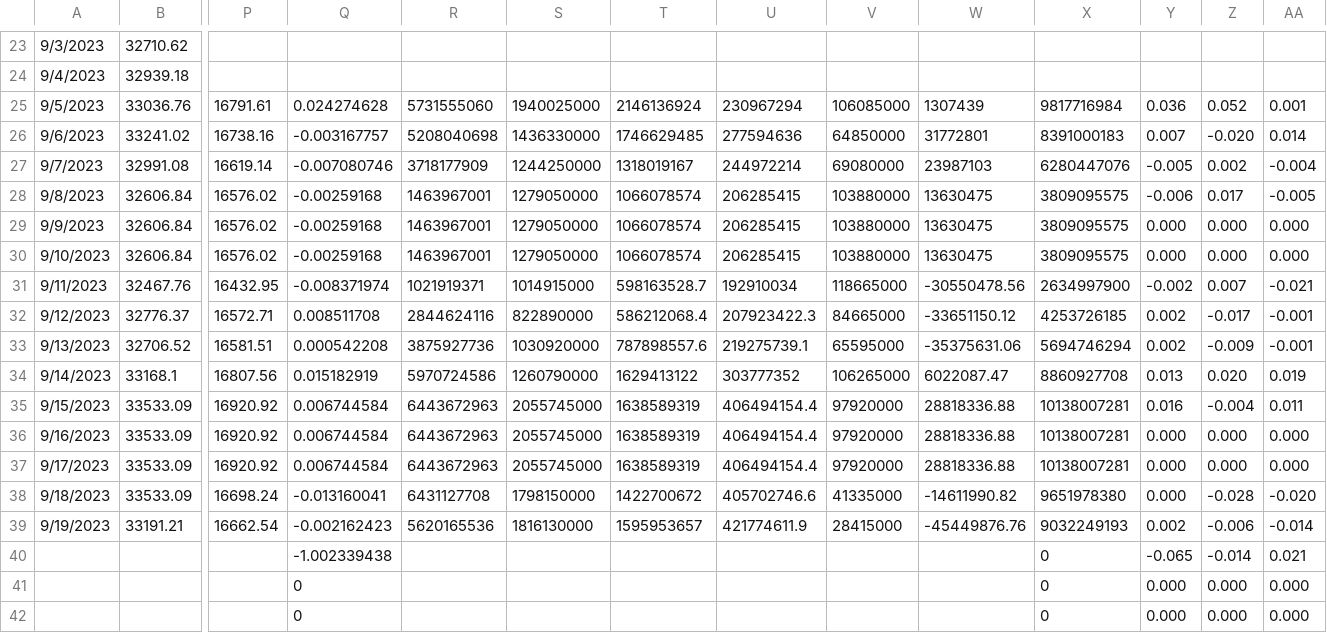
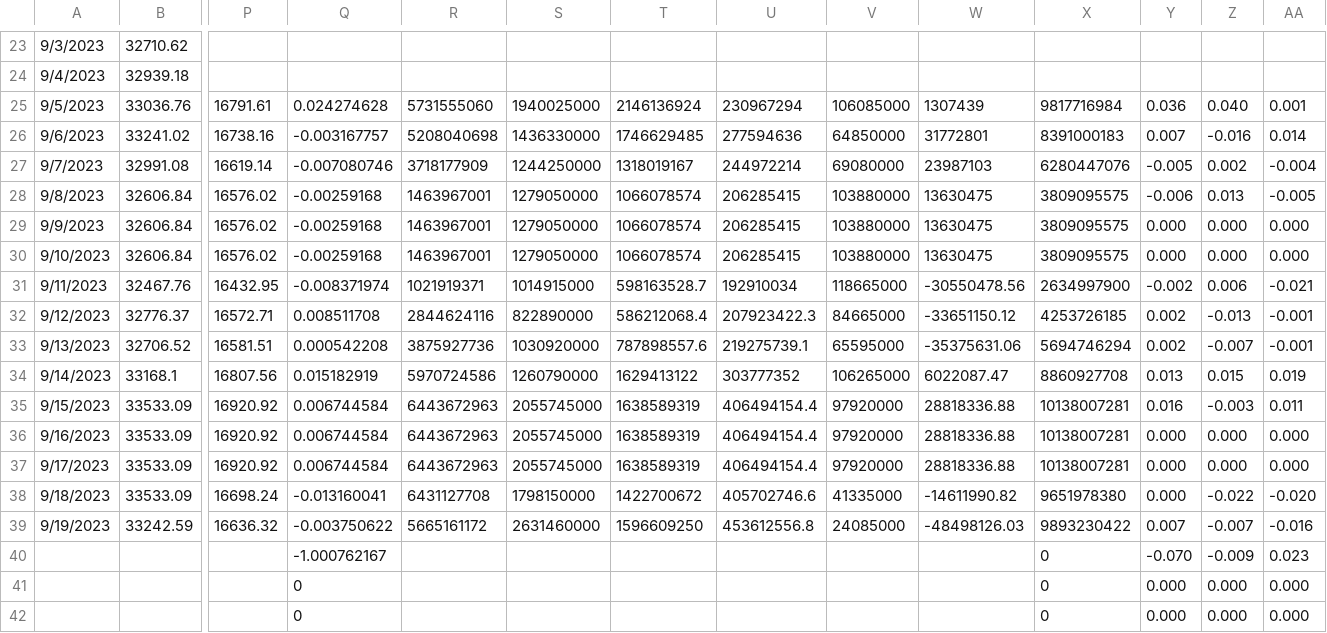
Before and after one commit to jjmerits/Dashboard, a CSV file: com.csv, drawn as a sheet; only a part is shown, gaps mark what is left out; removed rows and columns are numbered as before the commit, all else as after; rows hold the shown columns only; the diff names each change by its address in the sheet, - before the commit and + after, or states it on an @@ line.

```diff
--- a/com.csv
+++ b/com.csv
-Z25: 0.052
+Z25: 0.040
-Z26: -0.020
+Z26: -0.016
-Z28: 0.017
+Z28: 0.013
-Z31: 0.007
+Z31: 0.006
-Z32: -0.017
+Z32: -0.013
-Z33: -0.009
+Z33: -0.007
-Z34: 0.020
+Z34: 0.015
-Z35: -0.004
+Z35: -0.003
-Z38: -0.028
+Z38: -0.022
-row 39: 9/19/2023 | 33191.21 | 16662.54 | -0.002162423 | 5620165536 | 1816130000 | 1595953657 | 421774611.9 | 28415000 | -45449876.76 | 9032249193 | 0.002 | -0.006 | -0.014
-row 40:  |  |  | -1.002339438 |  |  |  |  |  |  | 0 | -0.065 | -0.014 | 0.021
+row 39: 9/19/2023 | 33242.59 | 16636.32 | -0.003750622 | 5665161172 | 2631460000 | 1596609250 | 453612556.8 | 24085000 | -48498126.03 | 9893230422 | 0.007 | -0.007 | -0.016
+row 40:  |  |  | -1.000762167 |  |  |  |  |  |  | 0 | -0.070 | -0.009 | 0.023
```
Also changed, not shown: dash.csv.
